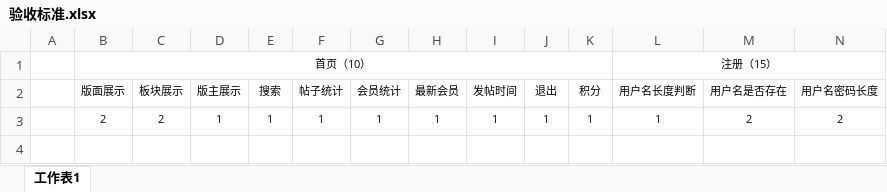
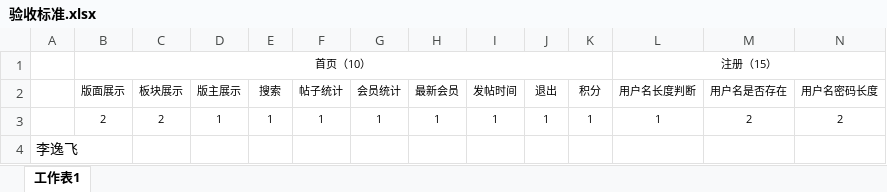
Before and after one commit to fengtianqi-GitHub/bj1910, an Excel workbook: 论坛/验收标准.xlsx, sheet 工作表1, drawn as a sheet; only a part is shown; values as stored, in another font and other column widths than the file's, no borders; conditional formats not drawn; rows hold the shown columns only; the diff names each change by its address in the sheet, - before the commit and + after, or states it on an @@ line.

Commit message:
更新验收标准

```diff
--- a/论坛/验收标准.xlsx (sheet 工作表1)
+++ b/论坛/验收标准.xlsx (sheet 工作表1)
+row 4: 李逸飞
```
